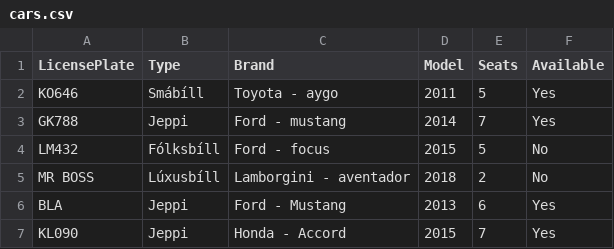
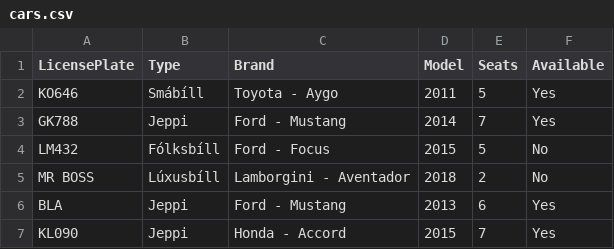
Before and after one commit to franklin18ru/bilaleigaTinna, a CSV file: data/cars.csv, drawn as a sheet.

```diff
--- a/data/cars.csv
+++ b/data/cars.csv
@@ -1,6 +1,6 @@
 LicensePlate,Type,Brand,Model,Seats,Available
-KO646,Smábíll,Toyota - aygo,2011,5,Yes
-GK788,Jeppi,Ford - mustang,2014,7,Yes
-LM432,Fólksbíll,Ford - focus,2015,5,No
-MR BOSS,Lúxusbíll,Lamborgini - aventador,2018,2,No
+KO646,Smábíll,Toyota - Aygo,2011,5,Yes
+GK788,Jeppi,Ford - Mustang,2014,7,Yes
+LM432,Fólksbíll,Ford - Focus,2015,5,No
+MR BOSS,Lúxusbíll,Lamborgini - Aventador,2018,2,No
 BLA,Jeppi,Ford - Mustang,2013,6,Yes
```
Also changed, not shown: data/customers.csv, 1 other file.
